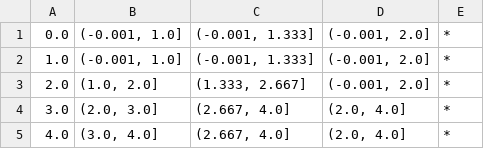
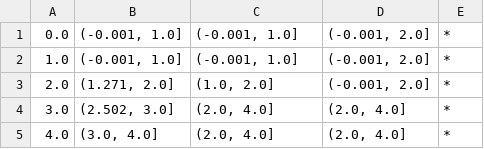
Before and after one commit to Zak9O/Masking-Effects-on-XAI-Techniques, a CSV file: hierarchies/cervic_cancer/STDs _number_.csv, drawn as a sheet.

Commit message:
Updated cervic_cancer hierarchy

```diff
--- a/hierarchies/cervic_cancer/STDs _number_.csv
+++ b/hierarchies/cervic_cancer/STDs _number_.csv
@@ -1,5 +1,5 @@
-0.0,"(-0.001, 1.0]","(-0.001, 1.333]","(-0.001, 2.0]",*
-1.0,"(-0.001, 1.0]","(-0.001, 1.333]","(-0.001, 2.0]",*
-2.0,"(1.0, 2.0]","(1.333, 2.667]","(-0.001, 2.0]",*
-3.0,"(2.0, 3.0]","(2.667, 4.0]","(2.0, 4.0]",*
-4.0,"(3.0, 4.0]","(2.667, 4.0]","(2.0, 4.0]",*
+0.0,"(-0.001, 1.0]","(-0.001, 1.0]","(-0.001, 2.0]",*
+1.0,"(-0.001, 1.0]","(-0.001, 1.0]","(-0.001, 2.0]",*
+2.0,"(1.271, 2.0]","(1.0, 2.0]","(-0.001, 2.0]",*
+3.0,"(2.502, 3.0]","(2.0, 4.0]","(2.0, 4.0]",*
+4.0,"(3.0, 4.0]","(2.0, 4.0]","(2.0, 4.0]",*
```
Also changed, not shown: hierarchies/cervic_cancer/IUD _years_.csv, hierarchies/cervic_cancer/disease.csv, 7 other files.
